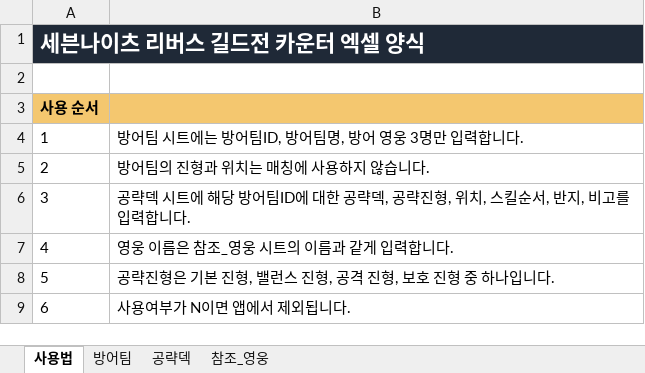
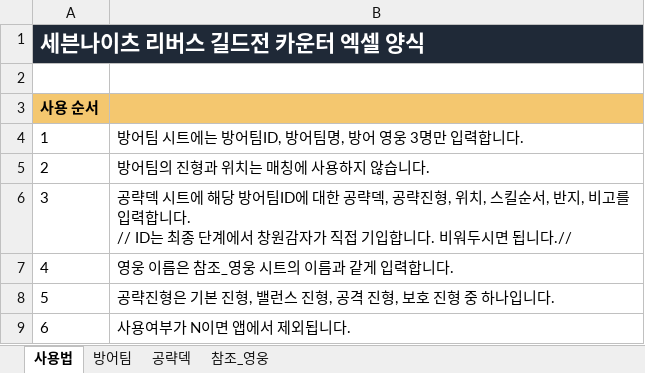
Before and after one commit to sucheon94/seven_knights, an Excel workbook: seven-knights-counter-app/counter-template.xlsx, sheet 사용법, drawn as a sheet; values as stored, in another font and other column widths than the file's, no borders; ↵ is a line break in a cell; the diff names each change by its address in the sheet, - before the commit and + after, or states it on an @@ line.

```diff
--- a/seven-knights-counter-app/counter-template.xlsx (sheet 사용법)
+++ b/seven-knights-counter-app/counter-template.xlsx (sheet 사용법)
-B6: …합니다.
+B6: …합니다. ↵ // ID는 최종 단계에서 창원감자가 직접 기입합니다. 비워두시면 됩니다.//
```
Also changed, not shown: sheet 공략덱, sheet 방어팀.
